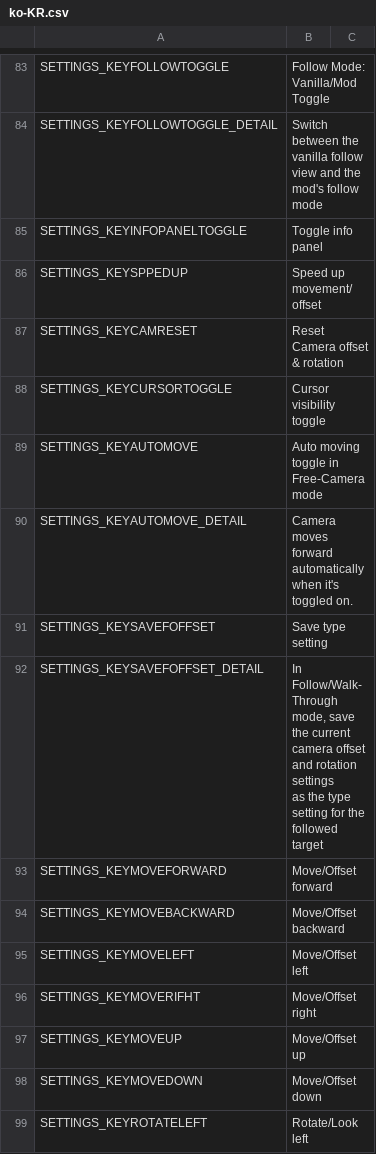
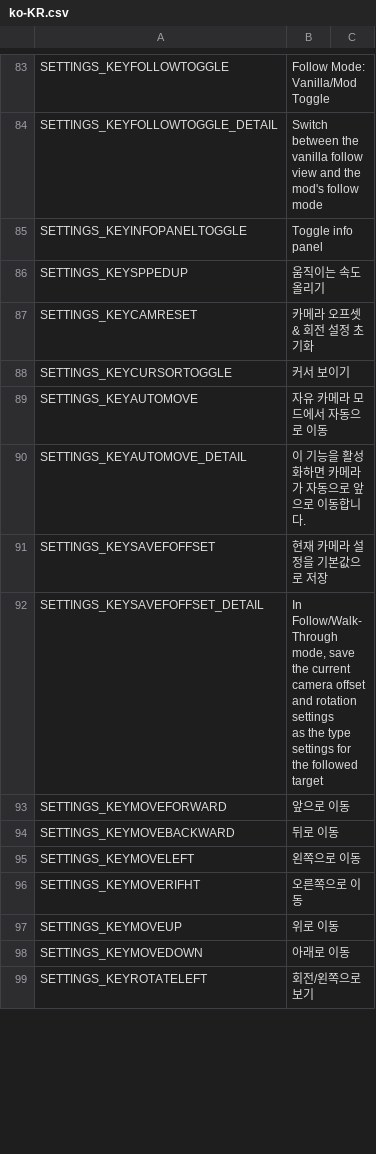
Before and after one commit to will258012/FPSCamera-Continued, a CSV file: FPSCamera/Translations/ko-KR.csv, drawn as a sheet; only a part is shown, gaps mark what is left out; the diff covers the shown part only.

Commit message:
New translations en-en.csv (Korean)

```diff
--- a/FPSCamera/Translations/ko-KR.csv
+++ b/FPSCamera/Translations/ko-KR.csv
@@ -90,16 +91,16 @@
 "SETTINGS_KEYINFOPANELTOGGLE","Toggle info panel",""
-"SETTINGS_KEYSPPEDUP","Speed up movement/offset",""
-"SETTINGS_KEYCAMRESET","Reset Camera offset & rotation",""
-"SETTINGS_KEYCURSORTOGGLE","Cursor visibility toggle",""
-"SETTINGS_KEYAUTOMOVE","Auto moving toggle in Free-Camera mode",""
-"SETTINGS_KEYAUTOMOVE_DETAIL","Camera moves forward automatically when it's toggled on.",""
-"SETTINGS_KEYSAVEFOFFSET","Save type setting",""
-"SETTINGS_KEYSAVEFOFFSET_DETAIL","In Follow/Walk-Through mode, save the current camera offset and rotation settings
-as the type setting for the followed target",""
-"SETTINGS_KEYMOVEFORWARD","Move/Offset forward",""
-"SETTINGS_KEYMOVEBACKWARD","Move/Offset backward",""
-"SETTINGS_KEYMOVELEFT","Move/Offset left",""
-"SETTINGS_KEYMOVERIFHT","Move/Offset right",""
-"SETTINGS_KEYMOVEUP","Move/Offset up",""
-"SETTINGS_KEYMOVEDOWN","Move/Offset down",""
-"SETTINGS_KEYROTATELEFT","Rotate/Look left",""
+"SETTINGS_KEYSPPEDUP","움직이는 속도 올리기",""
+"SETTINGS_KEYCAMRESET","카메라 오프셋 & 회전 설정 초기화",""
+"SETTINGS_KEYCURSORTOGGLE","커서 보이기",""
+"SETTINGS_KEYAUTOMOVE","자유 카메라 모드에서 자동으로 이동",""
+"SETTINGS_KEYAUTOMOVE_DETAIL","이 기능을 활성화하면 카메라가 자동으로 앞으로 이동합니다.",""
+"SETTINGS_KEYSAVEFOFFSET","현재 카메라 설정을 기본값으로 저장",""
+"SETTINGS_KEYSAVEFOFFSET_DETAIL","In Follow/Walk-Through mode, save the current camera offset and rotation settings
+as the type settings for the followed target",""
+"SETTINGS_KEYMOVEFORWARD","앞으로 이동",""
+"SETTINGS_KEYMOVEBACKWARD","뒤로 이동",""
+"SETTINGS_KEYMOVELEFT","왼쪽으로 이동",""
+"SETTINGS_KEYMOVERIFHT","오른쪽으로 이동",""
+"SETTINGS_KEYMOVEUP","위로 이동",""
+"SETTINGS_KEYMOVEDOWN","아래로 이동",""
+"SETTINGS_KEYROTATELEFT","회전/왼쪽으로 보기",""
```
Also changed, not shown: 138 edited cells elsewhere in this file.
